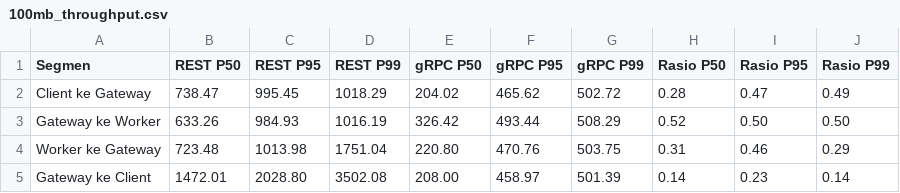
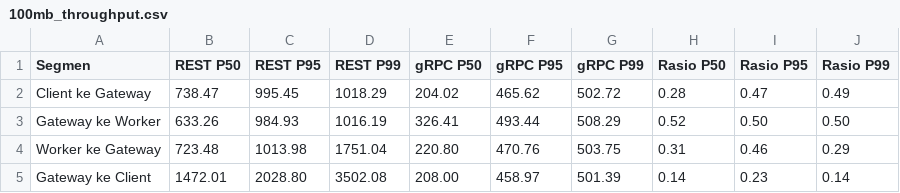
Before and after one commit to afifksupriyadi/grpc-rest-benchmark-video-transcoder, a CSV file: results/scenario_a/tables/100mb_throughput.csv, drawn as a sheet.

```diff
--- a/results/scenario_a/tables/100mb_throughput.csv
+++ b/results/scenario_a/tables/100mb_throughput.csv
@@ -2,3 +2,3 @@ Segmen,REST P50,REST P95,REST P99,gRPC P50,gRPC P95,gRPC P99,Rasio P50,Rasio P95
 Client ke Gateway,738.47,995.45,1018.29,204.02,465.62,502.72,0.28,0.47,0.49
-Gateway ke Worker,633.26,984.93,1016.19,326.42,493.44,508.29,0.52,0.50,0.50
+Gateway ke Worker,633.26,984.93,1016.19,326.41,493.44,508.29,0.52,0.50,0.50
 Worker ke Gateway,723.48,1013.98,1751.04,220.80,470.76,503.75,0.31,0.46,0.29
```
Also changed, not shown: results/scenario_a/raw.csv, results/scenario_a/tables/100mb_latency.csv, 23 other files.
